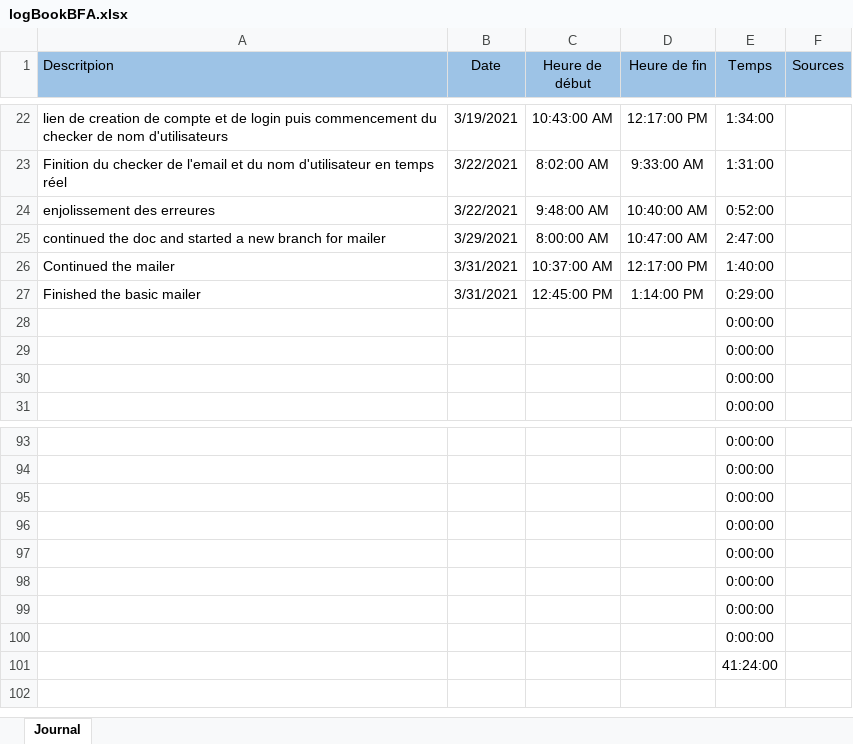
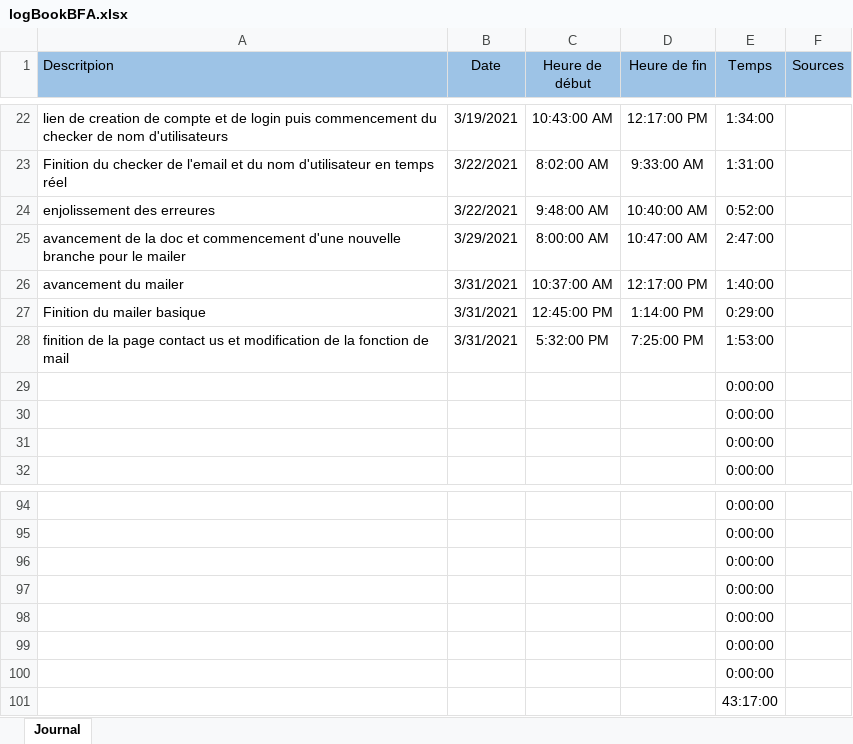
Before and after one commit to Mondotosz/Web-Observation, an Excel workbook: doc/logBook/logBookBFA.xlsx, sheet Journal, drawn as a sheet; only a part is shown, gaps mark what is left out; values as stored, in another font and other column widths than the file's, no borders; table styles not drawn; removed rows and columns are numbered as before the commit, all else as after; the diff names each change by its address in the sheet, - before the commit and + after, or states it on an @@ line.

Commit message:
Update logBookBFA.xlsx

```diff
--- a/doc/logBook/logBookBFA.xlsx (sheet Journal)
+++ b/doc/logBook/logBookBFA.xlsx (sheet Journal)
-A25 (Descritpion): continued the doc and started a new branch for mailer
+A25 (Descritpion): avancement de la doc et commencement d'une nouvelle branche pour le mailer
-A26 (Descritpion): Continued the mailer
+A26 (Descritpion): avancement du mailer
-A27 (Descritpion): Finished the basic mailer
+A27 (Descritpion): Finition du mailer basique
+row 28: finition de la page contact us et modification de la fonction de mail | 3/31/2021 | 5:32:00 PM | 7:25:00 PM | 1:53:00
-E101 (Temps): 0:00:00
+E101 (Temps): 43:17:00
-row 101:  |  |  |  | 41:24:00
```
